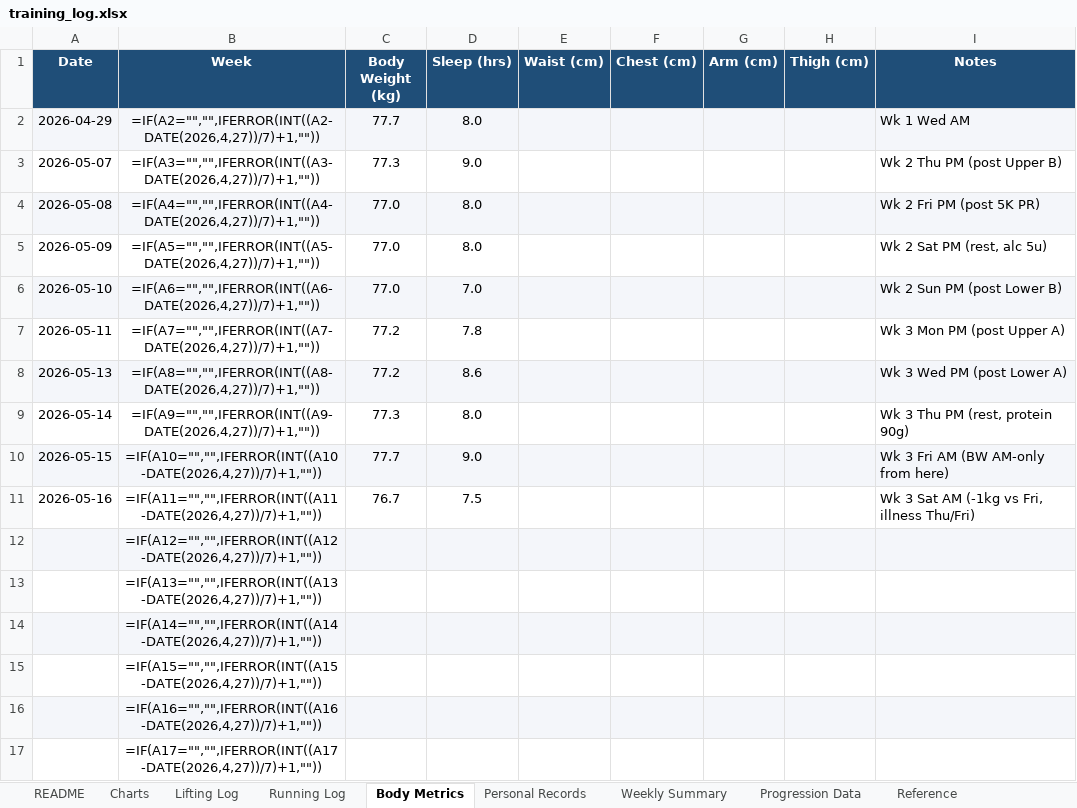
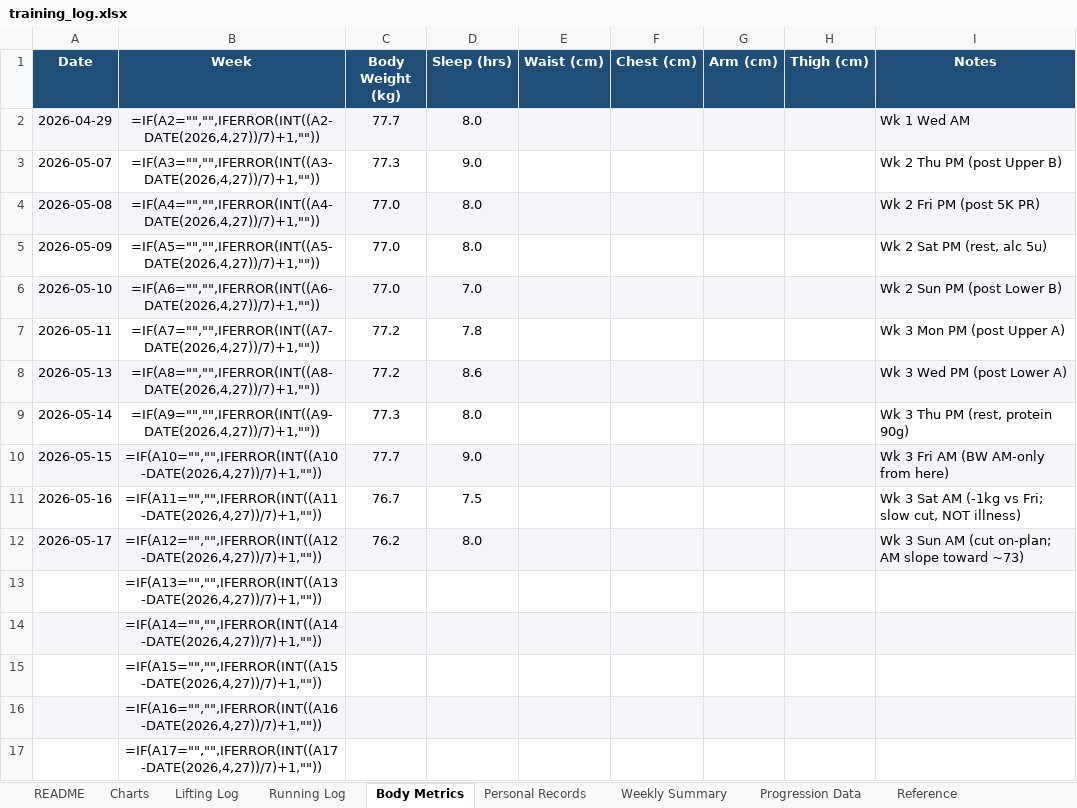
Before and after one commit to Giusepe-3/Training, an Excel workbook: logs/training_log.xlsx, sheet Body Metrics, drawn as a sheet; only a part is shown; values as stored, in another font and other column widths than the file's, no borders; formulas without a stored value are shown as written; the diff names each change by its address in the sheet, - before the commit and + after, or states it on an @@ line.

```diff
--- a/logs/training_log.xlsx (sheet Body Metrics)
+++ b/logs/training_log.xlsx (sheet Body Metrics)
-I11 (Notes): Wk 3 Sat AM (-1kg vs Fri, illness Thu/Fri)
+I11 (Notes): Wk 3 Sat AM (-1kg vs Fri; slow cut, NOT illness)
-A12 (Date): (empty)
+A12 (Date): 2026-05-17
-C12 (Body Weight (kg)): (empty)
+C12 (Body Weight (kg)): 76.2
-D12 (Sleep (hrs)): (empty)
+D12 (Sleep (hrs)): 8.0
-I12 (Notes): (empty)
+I12 (Notes): Wk 3 Sun AM (cut on-plan; AM slope toward ~73)
```
Also changed, not shown: sheet Lifting Log, sheet Running Log, 3 other files.
